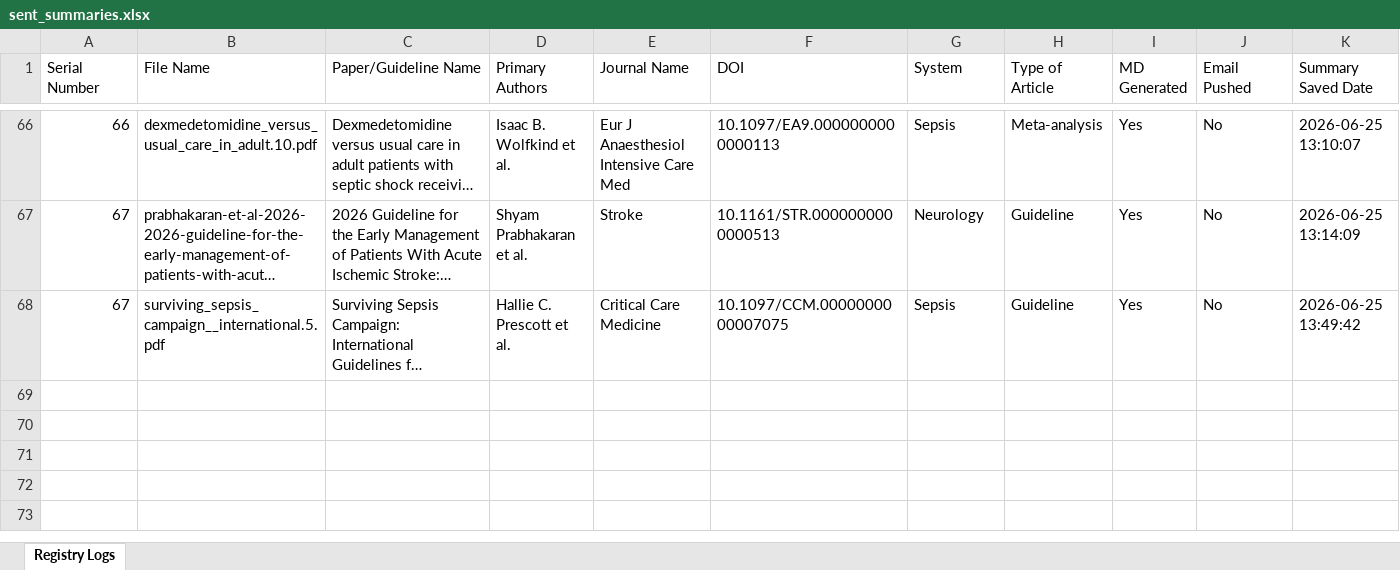
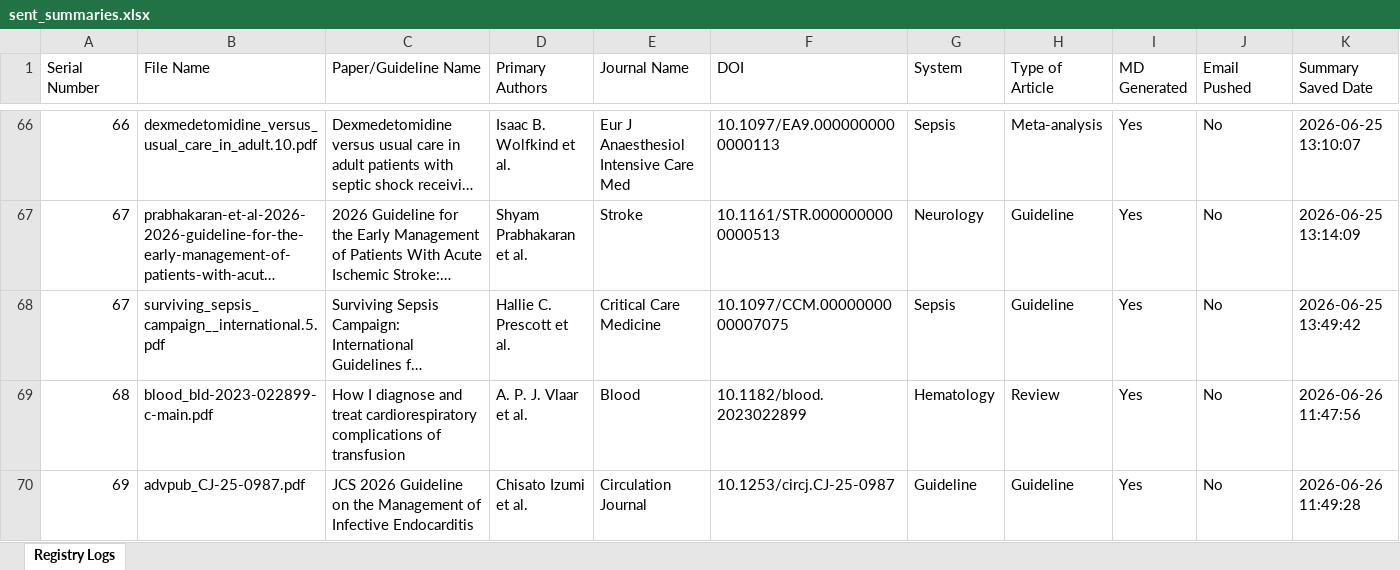
Before and after one commit to ronakjavia27/hack.ccm.acumen-microlearning, an Excel workbook: sent_summaries.xlsx, sheet Registry Logs, drawn as a sheet; only a part is shown, gaps mark what is left out; long unchanged cells end in …; values as stored, in another font and other column widths than the file's, no borders; rows hold the shown columns only; the diff names each change by its address in the sheet, - before the commit and + after, or states it on an @@ line.

```diff
--- a/sent_summaries.xlsx (sheet Registry Logs)
+++ b/sent_summaries.xlsx (sheet Registry Logs)
+row 69: 68 | blood_bld-2023-022899-c-main.pdf | How I diagnose and treat cardiorespiratory complications of transfusion | A. P. J. Vlaar et al. | Blood | 10.1182/blood.2023022899 | Hematology | Review | Yes | No | 2026-06-26 11:47:56
+row 70: 69 | advpub_CJ-25-0987.pdf | JCS 2026 Guideline on the Management of Infective Endocarditis | Chisato Izumi et al. | Circulation Journal | 10.1253/circj.CJ-25-0987 | Guideline | Guideline | Yes | No | 2026-06-26 11:49:28
```
Also changed, not shown: 2 other files.
